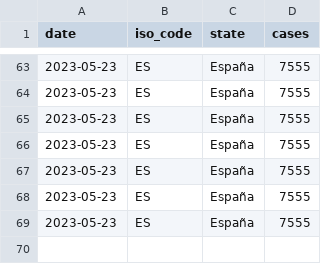
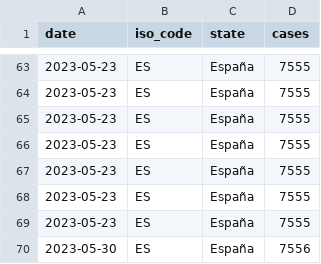
Before and after one commit to svavassori/monkeypox-spain, a CSV file: data/spain.csv, drawn as a sheet; only a part is shown, gaps mark what is left out.

```diff
--- a/data/spain.csv
+++ b/data/spain.csv
@@ -69 +69,2 @@ date,iso_code,state,cases
 2023-05-23,ES,España,7555
+2023-05-30,ES,España,7556
```
Also changed, not shown: data/regions.csv, 3 other files.
